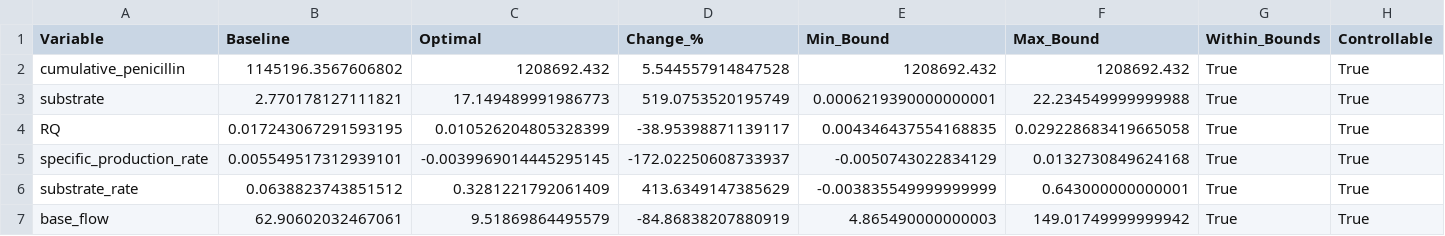
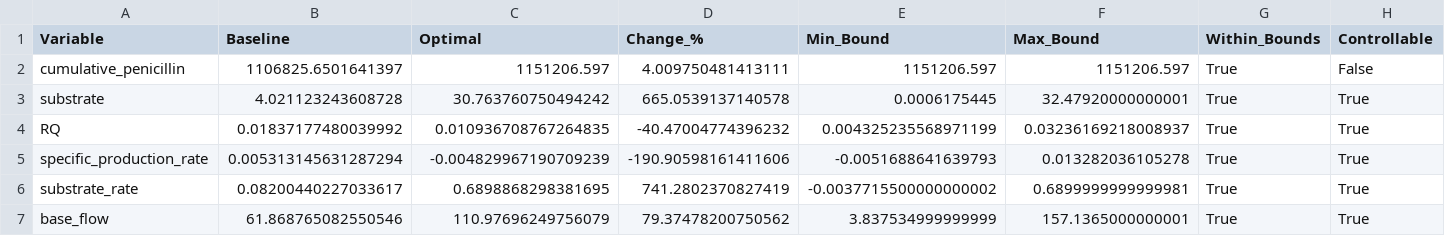
Before and after one commit to aina-carbonell/besso_digital_optimitzacio_produccio_penicilina, a CSV file: fases/4_optimitzacio_interpretabilitat/outputs/04_optimal_setpoints.csv, drawn as a sheet; only a part is shown; the diff covers the shown part only.

```diff
--- a/fases/4_optimitzacio_interpretabilitat/outputs/04_optimal_setpoints.csv
+++ b/fases/4_optimitzacio_interpretabilitat/outputs/04_optimal_setpoints.csv
@@ -1,7 +1,7 @@
 Variable,Baseline,Optimal,Change_%,Min_Bound,Max_Bound,Within_Bounds,Controllable
-cumulative_penicillin,1145196.3567606802,1208692.432,5.544557914847528,1208692.432,1208692.432,True,True
-substrate,2.770178127111821,17.149489991986773,519.0753520195749,0.0006219390000000001,22.234549999999988,True,True
-RQ,0.017243067291593195,0.010526204805328399,-38.95398871139117,0.004346437554168835,0.029228683419665058,True,True
-specific_production_rate,0.005549517312939101,-0.0039969014445295145,-172.02250608733937,-0.0050743022834129,0.0132730849624168,True,True
-substrate_rate,0.0638823743851512,0.3281221792061409,413.6349147385629,-0.003835549999999999,0.643000000000001,True,True
-base_flow,62.90602032467061,9.51869864495579,-84.86838207880919,4.865490000000003,149.01749999999942,True,True
+cumulative_penicillin,1106825.6501641397,1151206.597,4.009750481413111,1151206.597,1151206.597,True,False
+substrate,4.021123243608728,30.763760750494242,665.0539137140578,0.0006175445,32.47920000000001,True,True
+RQ,0.01837177480039992,0.010936708767264835,-40.47004774396232,0.004325235568971199,0.03236169218008937,True,True
+specific_production_rate,0.005313145631287294,-0.004829967190709239,-190.90598161411606,-0.0051688641639793,0.013282036105278,True,True
+substrate_rate,0.08200440227033617,0.6898868298381695,741.2802370827419,-0.0037715500000000002,0.6899999999999981,True,True
+base_flow,61.868765082550546,110.97696249756079,79.37478200750562,3.837534999999999,157.1365000000001,True,True
```
Also changed, not shown: 15 edited cells elsewhere in this file, fases/4_optimitzacio_interpretabilitat/outputs/01_shap_feature_importance.csv, fases/4_optimitzacio_interpretabilitat/outputs/01_shap_values.csv, 19 other files.
